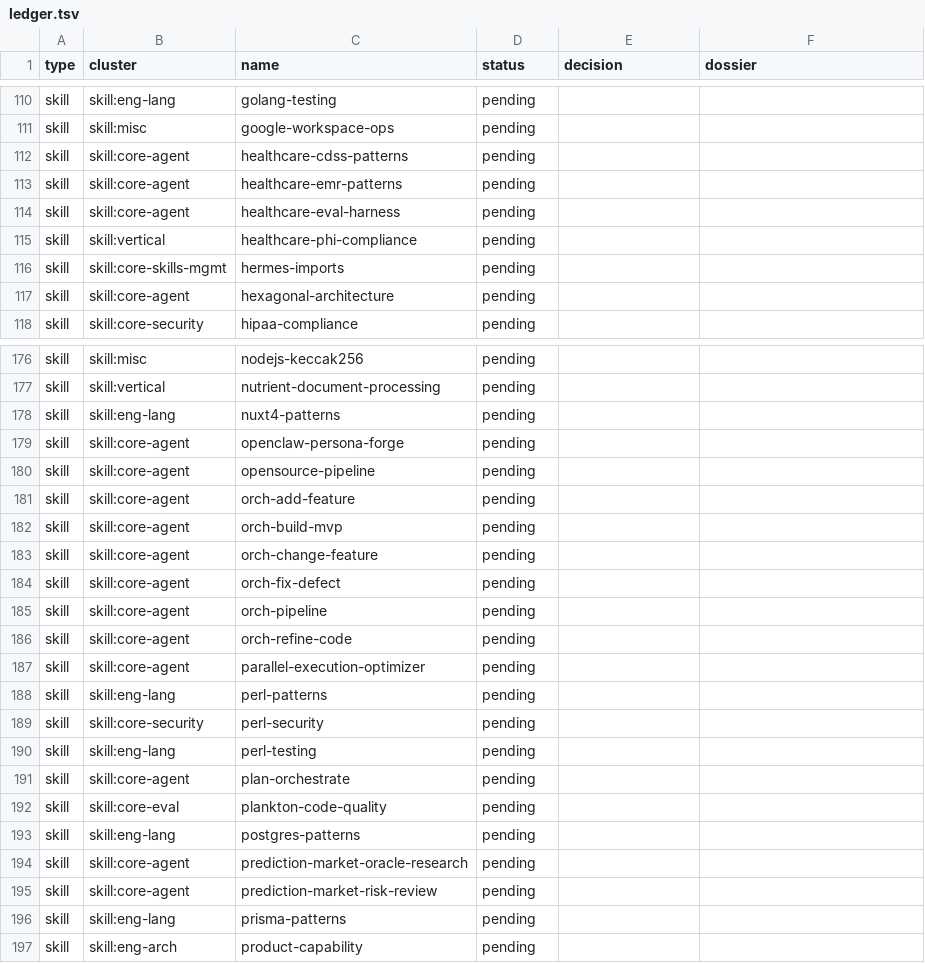
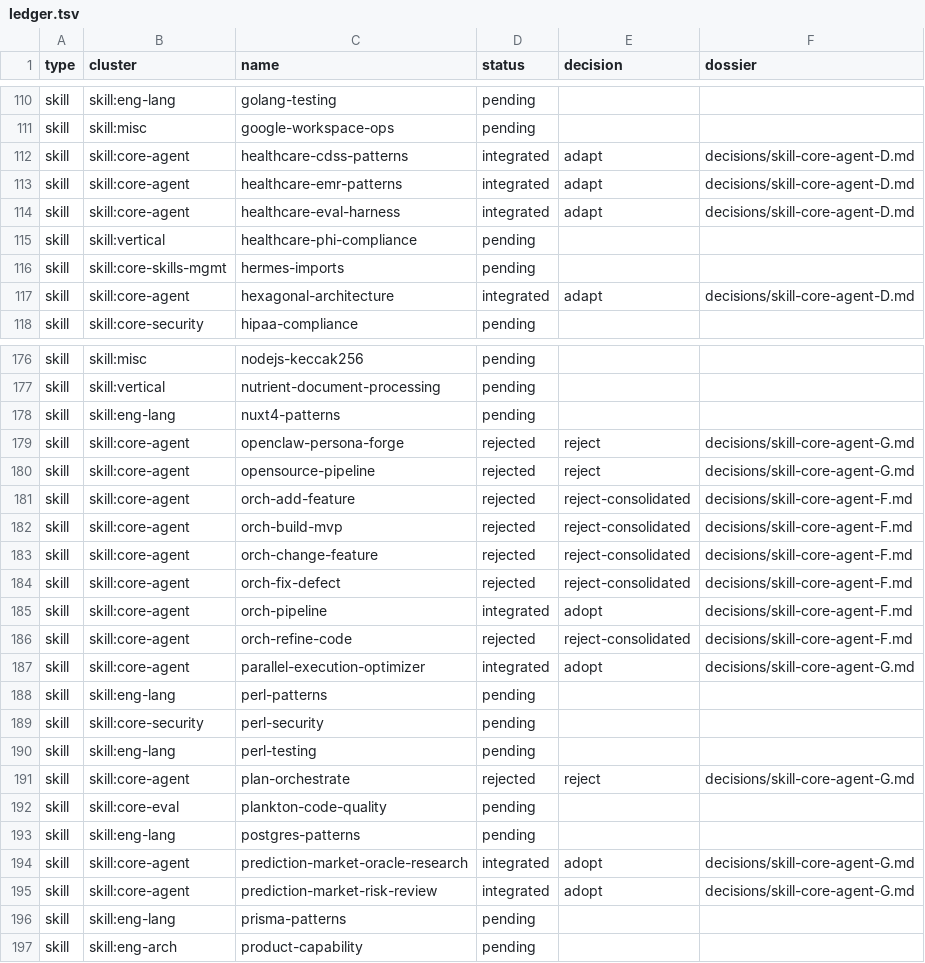
Before and after one commit to nyvlemyt/MultiAgentOS, a TSV file: docs/intake/2026-06-16-ecc-harvest/ledger.tsv, drawn as a sheet; only a part is shown, gaps mark what is left out; the diff covers the shown part only.

```diff
--- a/docs/intake/2026-06-16-ecc-harvest/ledger.tsv
+++ b/docs/intake/2026-06-16-ecc-harvest/ledger.tsv
@@ -111,8 +111,8 @@ skill	skill:eng-lang	golang-testing	pending
 skill	skill:misc	google-workspace-ops	pending		
-skill	skill:core-agent	healthcare-cdss-patterns	pending		
-skill	skill:core-agent	healthcare-emr-patterns	pending		
-skill	skill:core-agent	healthcare-eval-harness	pending		
+skill	skill:core-agent	healthcare-cdss-patterns	integrated	adapt	decisions/skill-core-agent-D.md
+skill	skill:core-agent	healthcare-emr-patterns	integrated	adapt	decisions/skill-core-agent-D.md
+skill	skill:core-agent	healthcare-eval-harness	integrated	adapt	decisions/skill-core-agent-D.md
 skill	skill:vertical	healthcare-phi-compliance	pending		
 skill	skill:core-skills-mgmt	hermes-imports	pending		
-skill	skill:core-agent	hexagonal-architecture	pending		
+skill	skill:core-agent	hexagonal-architecture	integrated	adapt	decisions/skill-core-agent-D.md
 skill	skill:core-security	hipaa-compliance	pending		
@@ -178,11 +178,11 @@ skill	skill:vertical	nutrient-document-processing	pending
 skill	skill:eng-lang	nuxt4-patterns	pending		
-skill	skill:core-agent	openclaw-persona-forge	pending		
-skill	skill:core-agent	opensource-pipeline	pending		
-skill	skill:core-agent	orch-add-feature	pending		
-skill	skill:core-agent	orch-build-mvp	pending		
-skill	skill:core-agent	orch-change-feature	pending		
-skill	skill:core-agent	orch-fix-defect	pending		
-skill	skill:core-agent	orch-pipeline	pending		
-skill	skill:core-agent	orch-refine-code	pending		
-skill	skill:core-agent	parallel-execution-optimizer	pending		
+skill	skill:core-agent	openclaw-persona-forge	rejected	reject	decisions/skill-core-agent-G.md
+skill	skill:core-agent	opensource-pipeline	rejected	reject	decisions/skill-core-agent-G.md
+skill	skill:core-agent	orch-add-feature	rejected	reject-consolidated	decisions/skill-core-agent-F.md
+skill	skill:core-agent	orch-build-mvp	rejected	reject-consolidated	decisions/skill-core-agent-F.md
+skill	skill:core-agent	orch-change-feature	rejected	reject-consolidated	decisions/skill-core-agent-F.md
+skill	skill:core-agent	orch-fix-defect	rejected	reject-consolidated	decisions/skill-core-agent-F.md
+skill	skill:core-agent	orch-pipeline	integrated	adopt	decisions/skill-core-agent-F.md
+skill	skill:core-agent	orch-refine-code	rejected	reject-consolidated	decisions/skill-core-agent-F.md
+skill	skill:core-agent	parallel-execution-optimizer	integrated	adopt	decisions/skill-core-agent-G.md
 skill	skill:eng-lang	perl-patterns	pending		
@@ -190,7 +190,7 @@ skill	skill:core-security	perl-security	pending
 skill	skill:eng-lang	perl-testing	pending		
-skill	skill:core-agent	plan-orchestrate	pending		
+skill	skill:core-agent	plan-orchestrate	rejected	reject	decisions/skill-core-agent-G.md
 skill	skill:core-eval	plankton-code-quality	pending		
 skill	skill:eng-lang	postgres-patterns	pending		
-skill	skill:core-agent	prediction-market-oracle-research	pending		
-skill	skill:core-agent	prediction-market-risk-review	pending		
+skill	skill:core-agent	prediction-market-oracle-research	integrated	adopt	decisions/skill-core-agent-G.md
+skill	skill:core-agent	prediction-market-risk-review	integrated	adopt	decisions/skill-core-agent-G.md
 skill	skill:eng-lang	prisma-patterns	pending		
```
Also changed, not shown: 51 edited cells elsewhere in this file, 30 other files.
